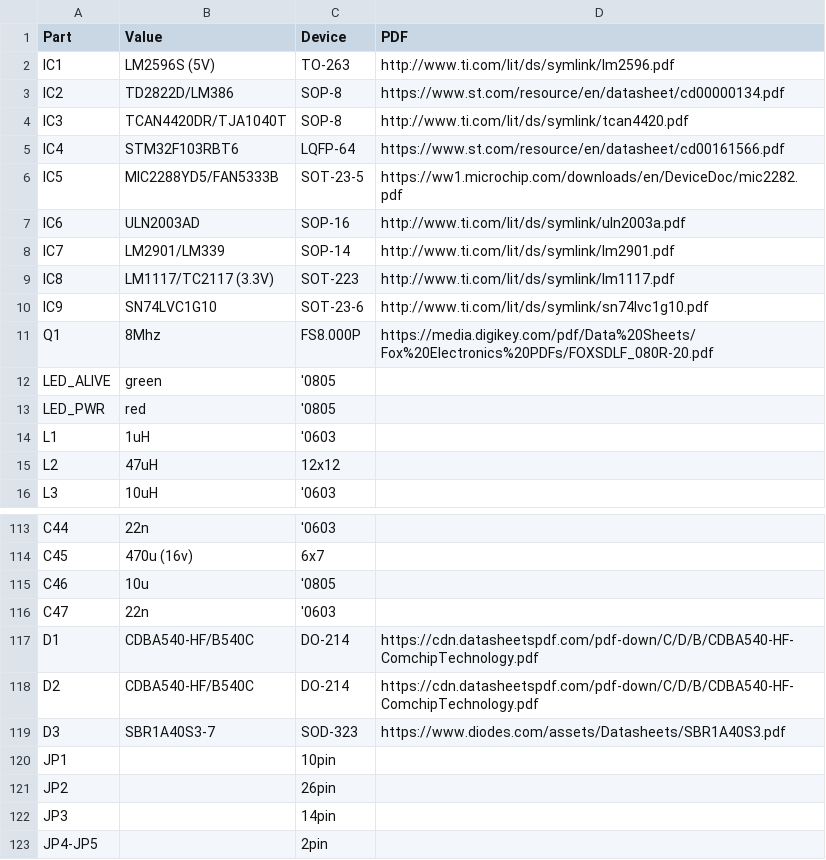
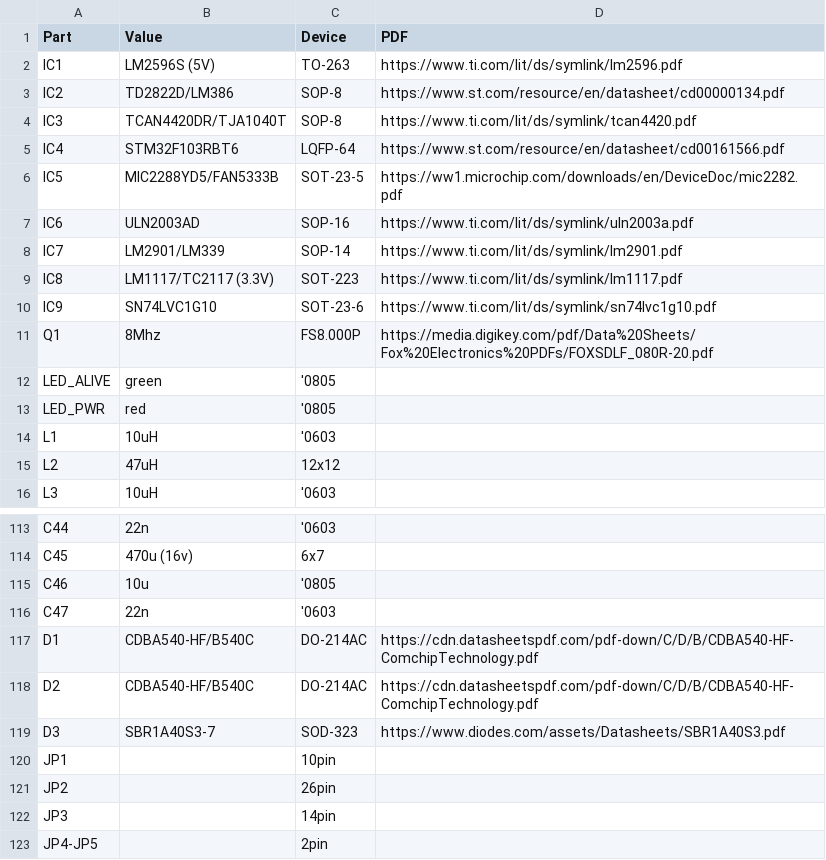
Before and after one commit to dimecho/Open-Inverter-WebInterface, a CSV file: Web/pcb/Hardware v3.0/bom/base_board7.csv, drawn as a sheet; only a part is shown, gaps mark what is left out.

```diff
--- a/Web/pcb/Hardware v3.0/bom/base_board7.csv
+++ b/Web/pcb/Hardware v3.0/bom/base_board7.csv
@@ -1,11 +1,11 @@
 Part,Value,Device,PDF
-IC1,LM2596S (5V),TO-263,http://www.ti.com/lit/ds/symlink/lm2596.pdf
+IC1,LM2596S (5V),TO-263,https://www.ti.com/lit/ds/symlink/lm2596.pdf
 IC2,TD2822D/LM386,SOP-8,https://www.st.com/resource/en/datasheet/cd00000134.pdf
-IC3,TCAN4420DR/TJA1040T,SOP-8,http://www.ti.com/lit/ds/symlink/tcan4420.pdf
+IC3,TCAN4420DR/TJA1040T,SOP-8,https://www.ti.com/lit/ds/symlink/tcan4420.pdf
 IC4,STM32F103RBT6,LQFP-64,https://www.st.com/resource/en/datasheet/cd00161566.pdf
 IC5,MIC2288YD5/FAN5333B,SOT-23-5,https://ww1.microchip.com/downloads/en/DeviceDoc/mic2282.pdf
-IC6,ULN2003AD,SOP-16,http://www.ti.com/lit/ds/symlink/uln2003a.pdf
-IC7,LM2901/LM339,SOP-14,http://www.ti.com/lit/ds/symlink/lm2901.pdf
-IC8,LM1117/TC2117 (3.3V),SOT-223,http://www.ti.com/lit/ds/symlink/lm1117.pdf
-IC9,SN74LVC1G10,SOT-23-6,http://www.ti.com/lit/ds/symlink/sn74lvc1g10.pdf
+IC6,ULN2003AD,SOP-16,https://www.ti.com/lit/ds/symlink/uln2003a.pdf
+IC7,LM2901/LM339,SOP-14,https://www.ti.com/lit/ds/symlink/lm2901.pdf
+IC8,LM1117/TC2117 (3.3V),SOT-223,https://www.ti.com/lit/ds/symlink/lm1117.pdf
+IC9,SN74LVC1G10,SOT-23-6,https://www.ti.com/lit/ds/symlink/sn74lvc1g10.pdf
 Q1,8Mhz,FS8.000P,https://media.digikey.com/pdf/Data%20Sheets/Fox%20Electronics%20PDFs/FOXSDLF_080R-20.pdf
@@ -13,3 +13,3 @@ LED_ALIVE,green,'0805,
 LED_PWR,red,'0805,
-L1,1uH,'0603,
+L1,10uH,'0603,
 L2,47uH,12x12,
@@ -116,4 +116,4 @@ C46,10u,'0805,
 C47,22n,'0603,
-D1,CDBA540-HF/B540C,DO-214,https://cdn.datasheetspdf.com/pdf-down/C/D/B/CDBA540-HF-ComchipTechnology.pdf
-D2,CDBA540-HF/B540C,DO-214,https://cdn.datasheetspdf.com/pdf-down/C/D/B/CDBA540-HF-ComchipTechnology.pdf
+D1,CDBA540-HF/B540C,DO-214AC,https://cdn.datasheetspdf.com/pdf-down/C/D/B/CDBA540-HF-ComchipTechnology.pdf
+D2,CDBA540-HF/B540C,DO-214AC,https://cdn.datasheetspdf.com/pdf-down/C/D/B/CDBA540-HF-ComchipTechnology.pdf
 D3,SBR1A40S3-7,SOD-323,https://www.diodes.com/assets/Datasheets/SBR1A40S3.pdf
```
Also changed, not shown: 40 other files.
